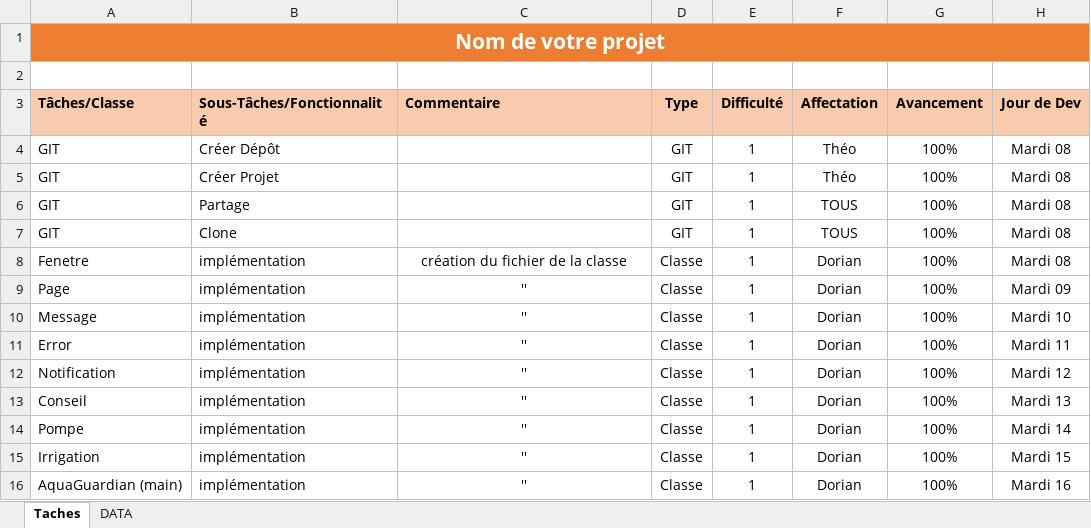
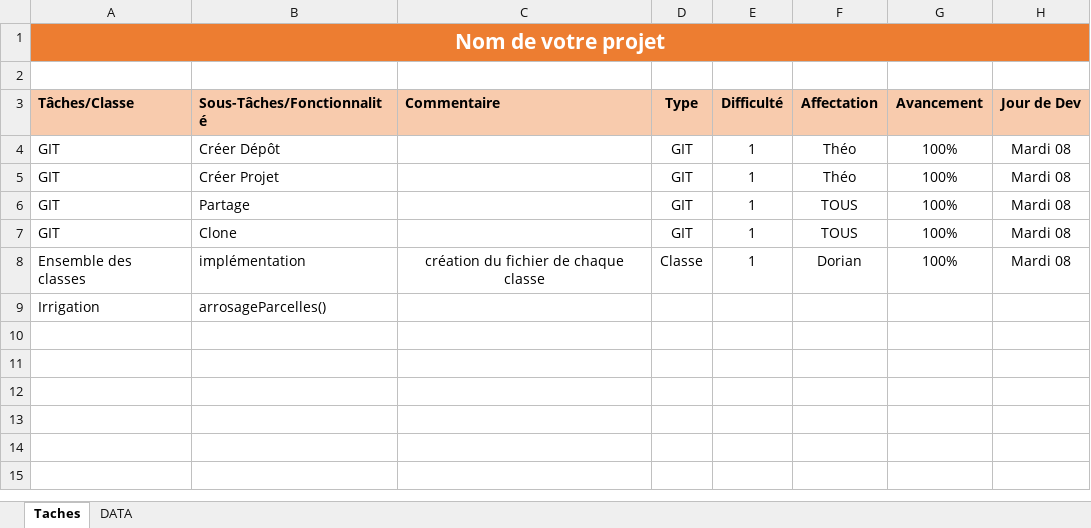
Before and after one commit to KDlotusk/Aqua-Guardian, an Excel workbook: planning.xlsx, sheet Taches, drawn as a sheet; values as stored, in another font and other column widths than the file's, no borders; conditional formats not drawn; removed rows and columns are numbered as before the commit, all else as after; the diff names each change by its address in the sheet, - before the commit and + after, or states it on an @@ line.

Commit message:
Add files via upload

```diff
--- a/planning.xlsx (sheet Taches)
+++ b/planning.xlsx (sheet Taches)
-A8 (Tâches/Classe): Fenetre
+A8 (Tâches/Classe): Ensemble des classes
-C8 (Commentaire): création du fichier de la classe
+C8 (Commentaire): création du fichier de chaque classe
-row 9: Page | implémentation | '' | Classe | 1 | Dorian | 100% | Mardi 09
-row 10: Message | implémentation | '' | Classe | 1 | Dorian | 100% | Mardi 10
-row 11: Error | implémentation | '' | Classe | 1 | Dorian | 100% | Mardi 11
-row 12: Notification | implémentation | '' | Classe | 1 | Dorian | 100% | Mardi 12
-row 13: Conseil | implémentation | '' | Classe | 1 | Dorian | 100% | Mardi 13
-row 14: Pompe | implémentation | '' | Classe | 1 | Dorian | 100% | Mardi 14
-row 15: Irrigation | implémentation | '' | Classe | 1 | Dorian | 100% | Mardi 15
-row 16: AquaGuardian (main) | implémentation | '' | Classe | 1 | Dorian | 100% | Mardi 16
+row 9: Irrigation | arrosageParcelles()
```
